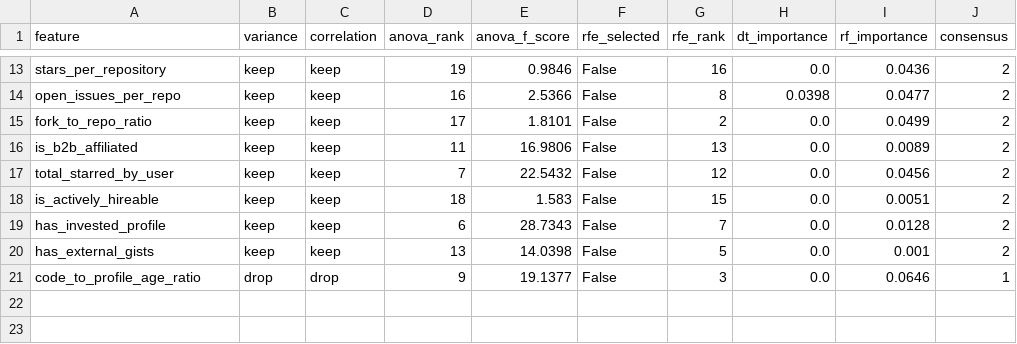
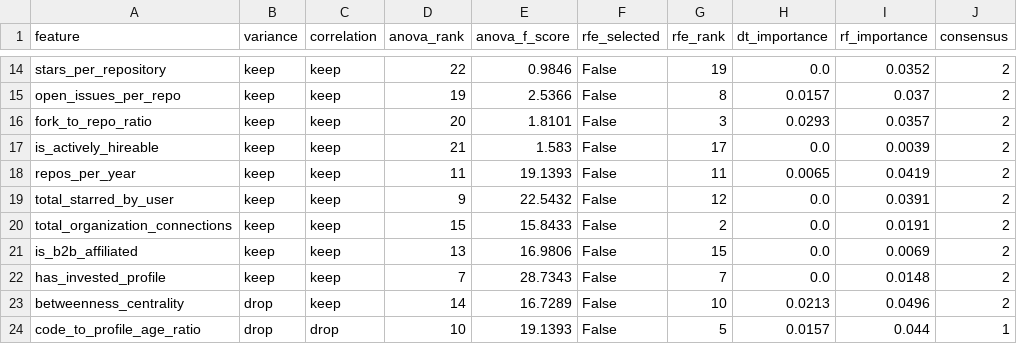
Before and after one commit to ramjavii/churn-predictor, a CSV file: data/processed/selection_comparison.csv, drawn as a sheet; only a part is shown, gaps mark what is left out; removed rows and columns are numbered as before the commit, all else as after; the diff covers the shown part only; the diff names each change by its address in the sheet, - before the commit and + after, or states it on an @@ line.

Commit message:
feat: network analysis — co-interest graph + 3 centrality metrics as features
- app/network_analysis.py: builds 300-node co-interest graph (38K edges) from
  repo_languages + event_types_json, computes degree/betweenness/pagerank
- app/features.py: added 3 network features to FEATURE_COLS, sys.path fix
- app/main.py: ChurnInput extended with degree_centrality, betweenness_centrality,
  pagerank fields
- PageRank is #1 ANOVA feature (F=94.4) and #2 in RF importance (0.147)
- degree_centrality selected (3/6), betweenness not (graph too dense)
- 12 features selected (from 23), model: 68.3% acc, 75% recall
- Notebook: Section 6 with graph visualization (top-60, churn-colored),
  centrality-by-class comparison, feature selection impact table
- requirements.txt: added networkx>=3.0

```diff
--- a/data/processed/selection_comparison.csv
+++ b/data/processed/selection_comparison.csv
-D14 (anova_rank): 19
+D14 (anova_rank): 22
-G14 (rfe_rank): 16
+G14 (rfe_rank): 19
-I14 (rf_importance): 0.0436
+I14 (rf_importance): 0.0352
-D15 (anova_rank): 16
+D15 (anova_rank): 19
-H15 (dt_importance): 0.0398
+H15 (dt_importance): 0.0157
-I15 (rf_importance): 0.0477
+I15 (rf_importance): 0.037
-D16 (anova_rank): 17
+D16 (anova_rank): 20
-G16 (rfe_rank): 2
+G16 (rfe_rank): 3
-H16 (dt_importance): 0.0
+H16 (dt_importance): 0.0293
-I16 (rf_importance): 0.0499
+I16 (rf_importance): 0.0357
-A17 (feature): is_b2b_affiliated
+A17 (feature): is_actively_hireable
-D17 (anova_rank): 11
+D17 (anova_rank): 21
-E17 (anova_f_score): 16.9806
+E17 (anova_f_score): 1.583
-G17 (rfe_rank): 13
+G17 (rfe_rank): 17
-I17 (rf_importance): 0.0089
+I17 (rf_importance): 0.0039
+row 18: repos_per_year | keep | keep | 11 | 19.1393 | False | 11 | 0.0065 | 0.0419 | 2
-D19 (anova_rank): 7
+D19 (anova_rank): 9
-I19 (rf_importance): 0.0456
+I19 (rf_importance): 0.0391
+row 20: total_organization_connections | keep | keep | 15 | 15.8433 | False | 2 | 0.0 | 0.0191 | 2
-A21 (feature): is_actively_hireable
+A21 (feature): is_b2b_affiliated
-D21 (anova_rank): 18
+D21 (anova_rank): 13
-E21 (anova_f_score): 1.583
+E21 (anova_f_score): 16.9806
-I21 (rf_importance): 0.0051
+I21 (rf_importance): 0.0069
-D22 (anova_rank): 6
+D22 (anova_rank): 7
-I22 (rf_importance): 0.0128
+I22 (rf_importance): 0.0148
-row 20: has_external_gists | keep | keep | 13 | 14.0398 | False | 5 | 0.0 | 0.001 | 2
+row 23: betweenness_centrality | drop | keep | 14 | 16.7289 | False | 10 | 0.0213 | 0.0496 | 2
-D24 (anova_rank): 9
+D24 (anova_rank): 10
-E24 (anova_f_score): 19.1377
+E24 (anova_f_score): 19.1393
-G24 (rfe_rank): 3
+G24 (rfe_rank): 5
-H24 (dt_importance): 0.0
+H24 (dt_importance): 0.0157
-I24 (rf_importance): 0.0646
+I24 (rf_importance): 0.044
```
Also changed, not shown: 6 added rows, 5 removed rows and 21 edited cells elsewhere in this file, 7 other files.
